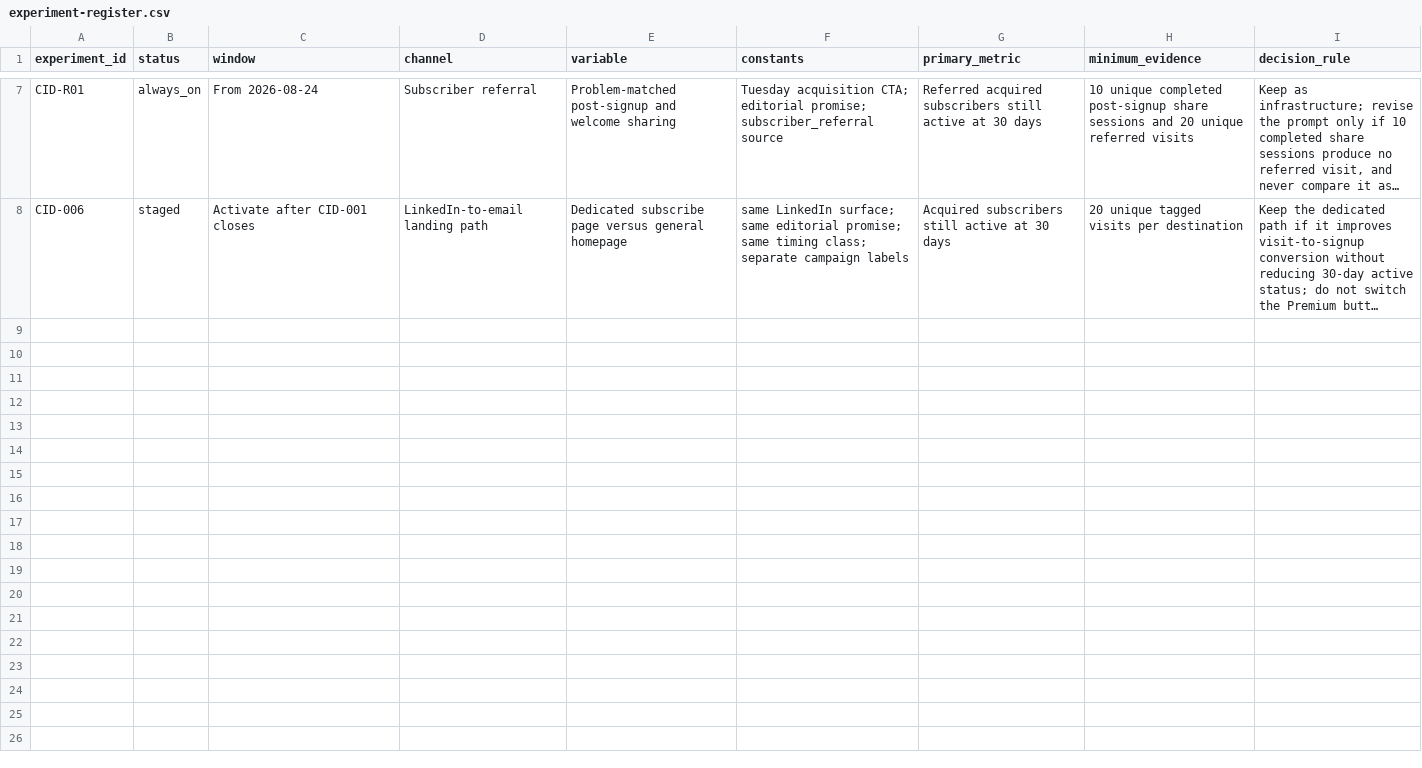
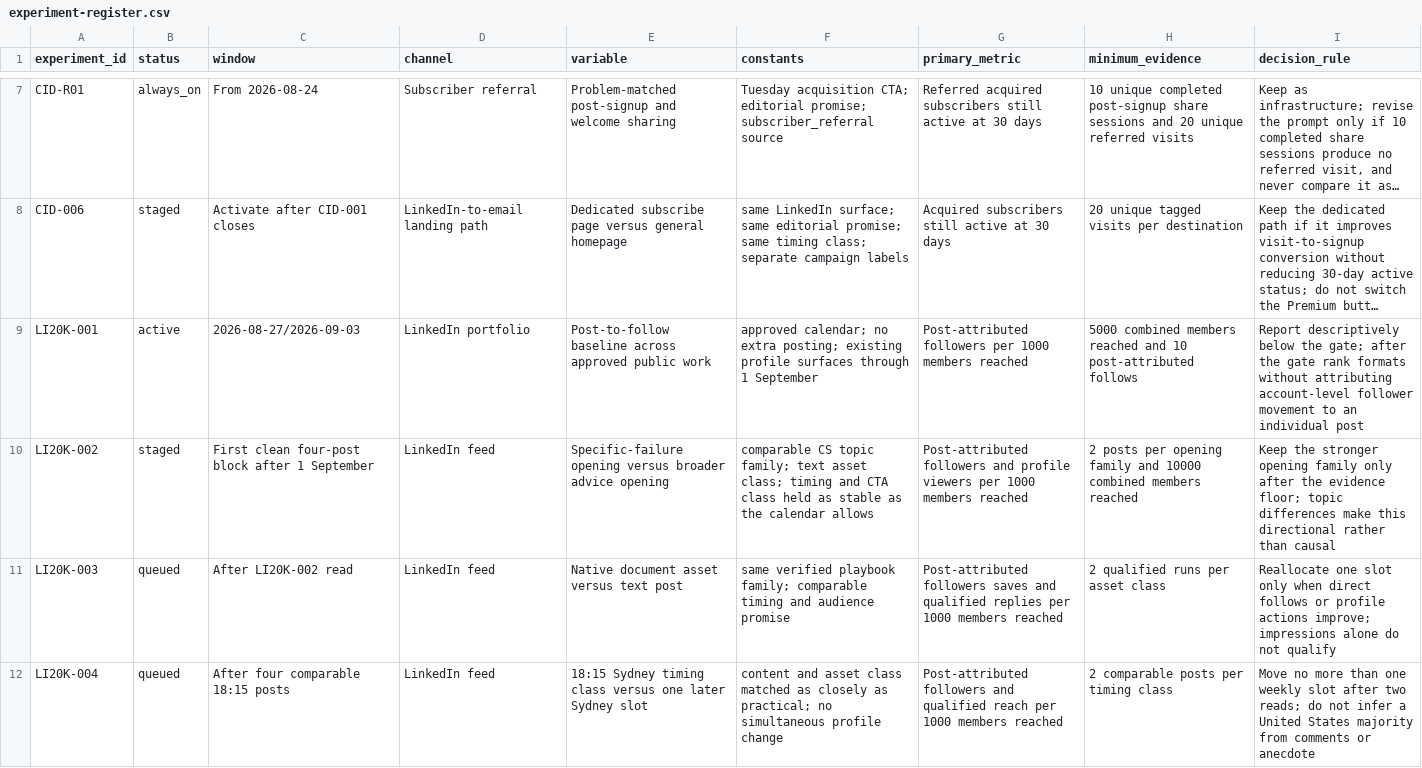
Before and after one commit to kubersethi15/churn-killers-clubhouse, a CSV file: growth/experiment-register.csv, drawn as a sheet; only a part is shown, gaps mark what is left out; long unchanged cells end in …; the diff names each change by its address in the sheet, - before the commit and + after, or states it on an @@ line.

Commit message:
feat: activate LinkedIn 20K operating system (#179)
Co-authored-by: Kuber Sethi <kubers@splunk.com>

```diff
--- a/growth/experiment-register.csv
+++ b/growth/experiment-register.csv
+row 9: LI20K-001 | active | 2026-08-27/2026-09-03 | LinkedIn portfolio | Post-to-follow baseline across approved public work | approved calendar; no extra posting; existing profile surfaces through 1 September | Post-attributed followers per 1000 members reached | 5000 combined members reached and 10 post-attributed follows | Report descriptively below the gate; after the gate rank formats without attributing account-level follower movement to an individual post
+row 10: LI20K-002 | staged | First clean four-post block after 1 September | LinkedIn feed | Specific-failure opening versus broader advice opening | comparable CS topic family; text asset class; timing and CTA class held as stable as the calendar allows | Post-attributed followers and profile viewers per 1000 members reached | 2 posts per opening family and 10000 combined members reached | Keep the stronger opening family only after the evidence floor; topic differences make this directional rather than causal
+row 11: LI20K-003 | queued | After LI20K-002 read | LinkedIn feed | Native document asset versus text post | same verified playbook family; comparable timing and audience promise | Post-attributed followers saves and qualified replies per 1000 members reached | 2 qualified runs per asset class | Reallocate one slot only when direct follows or profile actions improve; impressions alone do not qualify
+row 12: LI20K-004 | queued | After four comparable 18:15 posts | LinkedIn feed | 18:15 Sydney timing class versus one later Sydney slot | content and asset class matched as closely as practical; no simultaneous profile change | Post-attributed followers and qualified reach per 1000 members reached | 2 comparable posts per timing class | Move no more than one weekly slot after two reads; do not infer a United States majority from comments or anecdote
```
Also changed, not shown: 6 other files.
